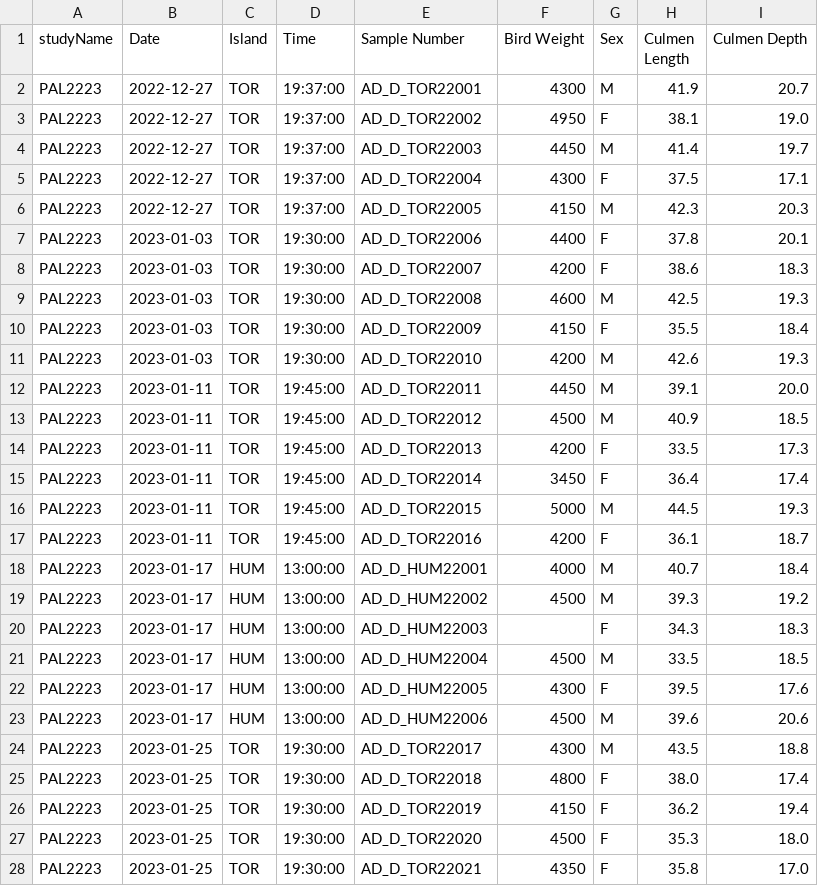
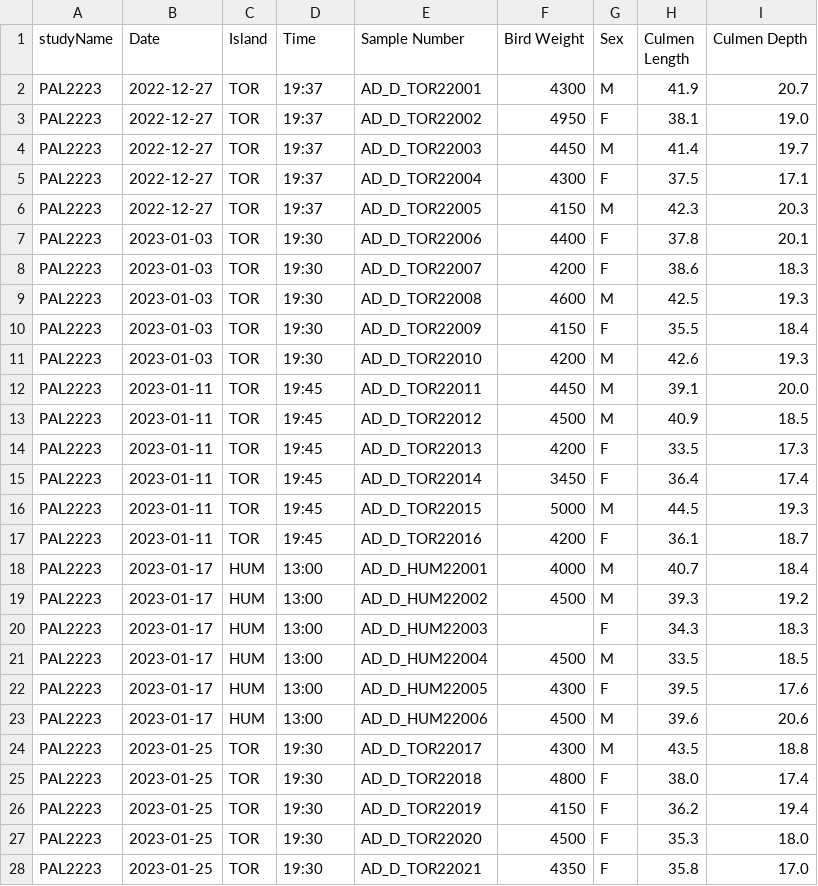
Before and after one commit to PAL-LTER/pal-seabirds, a CSV file: formatted/Adelie_Diet_Metadata/Adelie_Diet_Metadata_2023.csv, drawn as a sheet; only a part is shown; the diff covers the shown part only.

```diff
--- a/formatted/Adelie_Diet_Metadata/Adelie_Diet_Metadata_2023.csv
+++ b/formatted/Adelie_Diet_Metadata/Adelie_Diet_Metadata_2023.csv
@@ -1,28 +1,28 @@
 studyName,Date,Island,Time,Sample Number,Bird Weight,Sex,Culmen Length,Culmen Depth
-PAL2223,2022-12-27,TOR,19:37:00,AD_D_TOR22001,4300,M,41.9,20.7
-PAL2223,2022-12-27,TOR,19:37:00,AD_D_TOR22002,4950,F,38.1,19.0
-PAL2223,2022-12-27,TOR,19:37:00,AD_D_TOR22003,4450,M,41.4,19.7
-PAL2223,2022-12-27,TOR,19:37:00,AD_D_TOR22004,4300,F,37.5,17.1
-PAL2223,2022-12-27,TOR,19:37:00,AD_D_TOR22005,4150,M,42.3,20.3
-PAL2223,2023-01-03,TOR,19:30:00,AD_D_TOR22006,4400,F,37.8,20.1
-PAL2223,2023-01-03,TOR,19:30:00,AD_D_TOR22007,4200,F,38.6,18.3
-PAL2223,2023-01-03,TOR,19:30:00,AD_D_TOR22008,4600,M,42.5,19.3
-PAL2223,2023-01-03,TOR,19:30:00,AD_D_TOR22009,4150,F,35.5,18.4
-PAL2223,2023-01-03,TOR,19:30:00,AD_D_TOR22010,4200,M,42.6,19.3
-PAL2223,2023-01-11,TOR,19:45:00,AD_D_TOR22011,4450,M,39.1,20.0
-PAL2223,2023-01-11,TOR,19:45:00,AD_D_TOR22012,4500,M,40.9,18.5
-PAL2223,2023-01-11,TOR,19:45:00,AD_D_TOR22013,4200,F,33.5,17.3
-PAL2223,2023-01-11,TOR,19:45:00,AD_D_TOR22014,3450,F,36.4,17.4
-PAL2223,2023-01-11,TOR,19:45:00,AD_D_TOR22015,5000,M,44.5,19.3
-PAL2223,2023-01-11,TOR,19:45:00,AD_D_TOR22016,4200,F,36.1,18.7
-PAL2223,2023-01-17,HUM,13:00:00,AD_D_HUM22001,4000,M,40.7,18.4
-PAL2223,2023-01-17,HUM,13:00:00,AD_D_HUM22002,4500,M,39.3,19.2
-PAL2223,2023-01-17,HUM,13:00:00,AD_D_HUM22003,,F,34.3,18.3
-PAL2223,2023-01-17,HUM,13:00:00,AD_D_HUM22004,4500,M,33.5,18.5
-PAL2223,2023-01-17,HUM,13:00:00,AD_D_HUM22005,4300,F,39.5,17.6
-PAL2223,2023-01-17,HUM,13:00:00,AD_D_HUM22006,4500,M,39.6,20.6
-PAL2223,2023-01-25,TOR,19:30:00,AD_D_TOR22017,4300,M,43.5,18.8
-PAL2223,2023-01-25,TOR,19:30:00,AD_D_TOR22018,4800,F,38.0,17.4
-PAL2223,2023-01-25,TOR,19:30:00,AD_D_TOR22019,4150,F,36.2,19.4
-PAL2223,2023-01-25,TOR,19:30:00,AD_D_TOR22020,4500,F,35.3,18.0
-PAL2223,2023-01-25,TOR,19:30:00,AD_D_TOR22021,4350,F,35.8,17.0
+PAL2223,2022-12-27,TOR,19:37,AD_D_TOR22001,4300,M,41.9,20.7
+PAL2223,2022-12-27,TOR,19:37,AD_D_TOR22002,4950,F,38.1,19.0
+PAL2223,2022-12-27,TOR,19:37,AD_D_TOR22003,4450,M,41.4,19.7
+PAL2223,2022-12-27,TOR,19:37,AD_D_TOR22004,4300,F,37.5,17.1
+PAL2223,2022-12-27,TOR,19:37,AD_D_TOR22005,4150,M,42.3,20.3
+PAL2223,2023-01-03,TOR,19:30,AD_D_TOR22006,4400,F,37.8,20.1
+PAL2223,2023-01-03,TOR,19:30,AD_D_TOR22007,4200,F,38.6,18.3
+PAL2223,2023-01-03,TOR,19:30,AD_D_TOR22008,4600,M,42.5,19.3
+PAL2223,2023-01-03,TOR,19:30,AD_D_TOR22009,4150,F,35.5,18.4
+PAL2223,2023-01-03,TOR,19:30,AD_D_TOR22010,4200,M,42.6,19.3
+PAL2223,2023-01-11,TOR,19:45,AD_D_TOR22011,4450,M,39.1,20.0
+PAL2223,2023-01-11,TOR,19:45,AD_D_TOR22012,4500,M,40.9,18.5
+PAL2223,2023-01-11,TOR,19:45,AD_D_TOR22013,4200,F,33.5,17.3
+PAL2223,2023-01-11,TOR,19:45,AD_D_TOR22014,3450,F,36.4,17.4
+PAL2223,2023-01-11,TOR,19:45,AD_D_TOR22015,5000,M,44.5,19.3
+PAL2223,2023-01-11,TOR,19:45,AD_D_TOR22016,4200,F,36.1,18.7
+PAL2223,2023-01-17,HUM,13:00,AD_D_HUM22001,4000,M,40.7,18.4
+PAL2223,2023-01-17,HUM,13:00,AD_D_HUM22002,4500,M,39.3,19.2
+PAL2223,2023-01-17,HUM,13:00,AD_D_HUM22003,,F,34.3,18.3
+PAL2223,2023-01-17,HUM,13:00,AD_D_HUM22004,4500,M,33.5,18.5
+PAL2223,2023-01-17,HUM,13:00,AD_D_HUM22005,4300,F,39.5,17.6
+PAL2223,2023-01-17,HUM,13:00,AD_D_HUM22006,4500,M,39.6,20.6
+PAL2223,2023-01-25,TOR,19:30,AD_D_TOR22017,4300,M,43.5,18.8
+PAL2223,2023-01-25,TOR,19:30,AD_D_TOR22018,4800,F,38.0,17.4
+PAL2223,2023-01-25,TOR,19:30,AD_D_TOR22019,4150,F,36.2,19.4
+PAL2223,2023-01-25,TOR,19:30,AD_D_TOR22020,4500,F,35.3,18.0
+PAL2223,2023-01-25,TOR,19:30,AD_D_TOR22021,4350,F,35.8,17.0
```
Also changed, not shown: 5 edited cells elsewhere in this file, formatted/Adelie_Diet_Metadata/Adelie_Diet_Metadata_1992_2020.csv, formatted/Adelie_Diet_Metadata/Adelie_Diet_Metadata_2024.csv, 4 other files.
